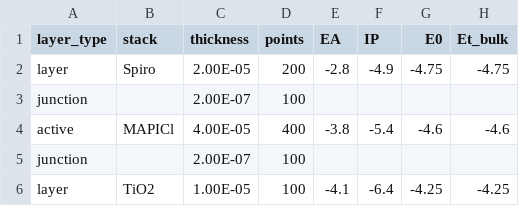
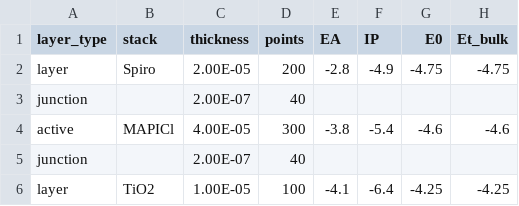
Before and after one commit to barnesgroupICL/Driftfusion, a CSV file: Input_files/spiro_mapi_tio2.csv, drawn as a sheet; only a part is shown; the diff names each change by its address in the sheet, - before the commit and + after, or states it on an @@ line.

```diff
--- a/Input_files/spiro_mapi_tio2.csv
+++ b/Input_files/spiro_mapi_tio2.csv
-D3 (points): 100
+D3 (points): 40
-D4 (points): 400
+D4 (points): 300
-D5 (points): 100
+D5 (points): 40
```
Also changed, not shown: 10 other files.
